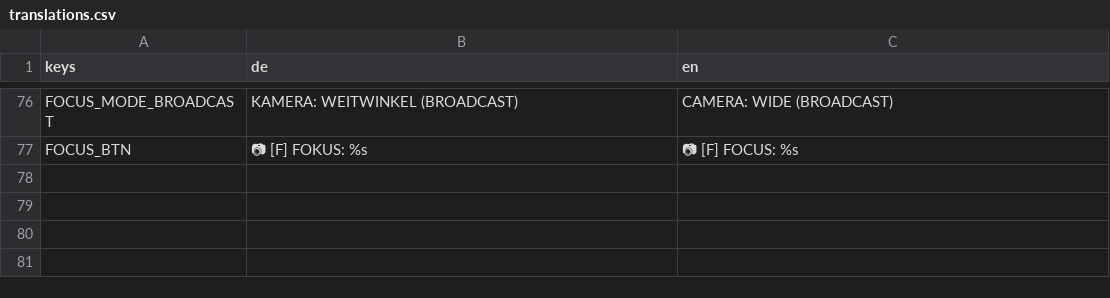
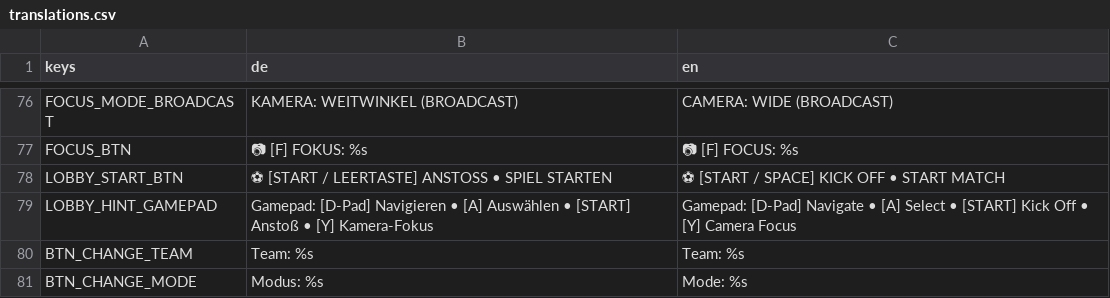
Before and after one commit to RobinNunkesser/gd-godot-crazy-cage-football, a CSV file: i18n/translations.csv, drawn as a sheet; only a part is shown, gaps mark what is left out; the diff names each change by its address in the sheet, - before the commit and + after, or states it on an @@ line.

Commit message:
feat(lobby,focus): add controller focus navigation and camera preview to main menu

```diff
--- a/i18n/translations.csv
+++ b/i18n/translations.csv
+row 78: LOBBY_START_BTN | ⚽ [START / LEERTASTE] ANSTOSS • SPIEL STARTEN | ⚽ [START / SPACE] KICK OFF • START MATCH
+row 79: LOBBY_HINT_GAMEPAD | Gamepad: [D-Pad] Navigieren • [A] Auswählen • [START] Anstoß • [Y] Kamera-Fokus | Gamepad: [D-Pad] Navigate • [A] Select • [START] Kick Off • [Y] Camera Focus
+row 80: BTN_CHANGE_TEAM | Team: %s | Team: %s
+row 81: BTN_CHANGE_MODE | Modus: %s | Mode: %s
```
Also changed, not shown: 6 other files.
